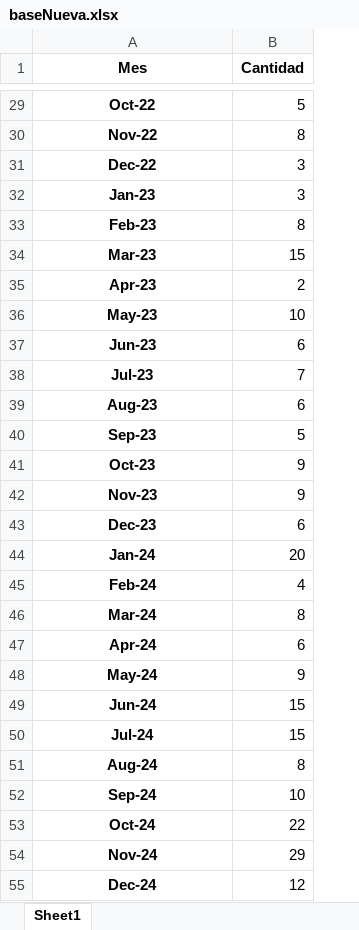
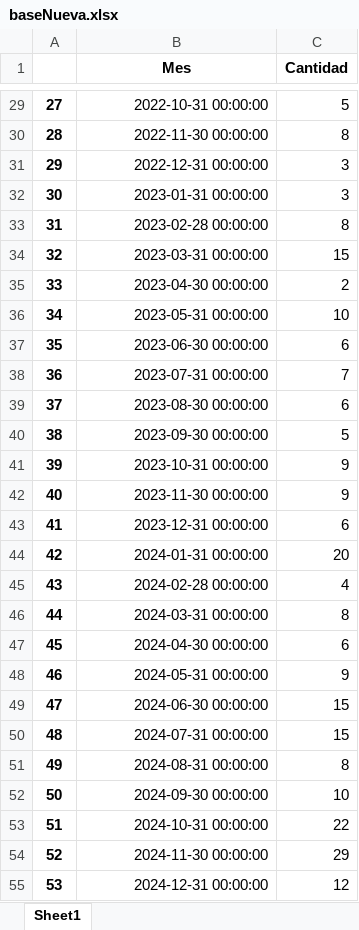
Before and after one commit to serway-hub/Proyecto_pronostico, an Excel workbook: baseNueva.xlsx, sheet Sheet1, drawn as a sheet; only a part is shown, gaps mark what is left out; values as stored, in another font and other column widths than the file's, no borders; addresses are those after the commit; the diff covers the shown part only; the diff names each change by its address in the sheet, - before the commit and + after, or states it on an @@ line.

```diff
--- a/baseNueva.xlsx (sheet Sheet1)
+++ b/baseNueva.xlsx (sheet Sheet1)
+column A, rows 29-55: 27 | 28 | 29 | 30 | 31 | 32 | 33 | 34 | 35 | 36 | 37 | 38 | 39 | 40 | 41 | 42 | 43 | 44 | 45 | 46 | 47 | 48 | 49 | 50 | 51 | 52 | 53
@@ B29:B55 bold: on → off, alignment: center → right @@
-B29 (Mes): Oct-22
+B29 (Mes): 2022-10-31 00:00:00
-B30 (Mes): Nov-22
+B30 (Mes): 2022-11-30 00:00:00
-B31 (Mes): Dec-22
+B31 (Mes): 2022-12-31 00:00:00
-B32 (Mes): Jan-23
+B32 (Mes): 2023-01-31 00:00:00
-B33 (Mes): Feb-23
+B33 (Mes): 2023-02-28 00:00:00
-B34 (Mes): Mar-23
+B34 (Mes): 2023-03-31 00:00:00
-B35 (Mes): Apr-23
+B35 (Mes): 2023-04-30 00:00:00
-B36 (Mes): May-23
+B36 (Mes): 2023-05-31 00:00:00
-B37 (Mes): Jun-23
+B37 (Mes): 2023-06-30 00:00:00
-B38 (Mes): Jul-23
+B38 (Mes): 2023-07-31 00:00:00
-B39 (Mes): Aug-23
+B39 (Mes): 2023-08-30 00:00:00
-B40 (Mes): Sep-23
+B40 (Mes): 2023-09-30 00:00:00
-B41 (Mes): Oct-23
+B41 (Mes): 2023-10-31 00:00:00
-B42 (Mes): Nov-23
+B42 (Mes): 2023-11-30 00:00:00
-B43 (Mes): Dec-23
+B43 (Mes): 2023-12-31 00:00:00
-B44 (Mes): Jan-24
+B44 (Mes): 2024-01-31 00:00:00
-B45 (Mes): Feb-24
+B45 (Mes): 2024-02-28 00:00:00
-B46 (Mes): Mar-24
+B46 (Mes): 2024-03-31 00:00:00
-B47 (Mes): Apr-24
+B47 (Mes): 2024-04-30 00:00:00
-B48 (Mes): May-24
+B48 (Mes): 2024-05-31 00:00:00
-B49 (Mes): Jun-24
+B49 (Mes): 2024-06-30 00:00:00
-B50 (Mes): Jul-24
+B50 (Mes): 2024-07-31 00:00:00
-B51 (Mes): Aug-24
+B51 (Mes): 2024-08-31 00:00:00
-B52 (Mes): Sep-24
+B52 (Mes): 2024-09-30 00:00:00
-B53 (Mes): Oct-24
+B53 (Mes): 2024-10-31 00:00:00
-B54 (Mes): Nov-24
+B54 (Mes): 2024-11-30 00:00:00
-B55 (Mes): Dec-24
+B55 (Mes): 2024-12-31 00:00:00
```
Also changed, not shown: 27 edited cells and cell formats elsewhere in this sheet, 40 other files.
